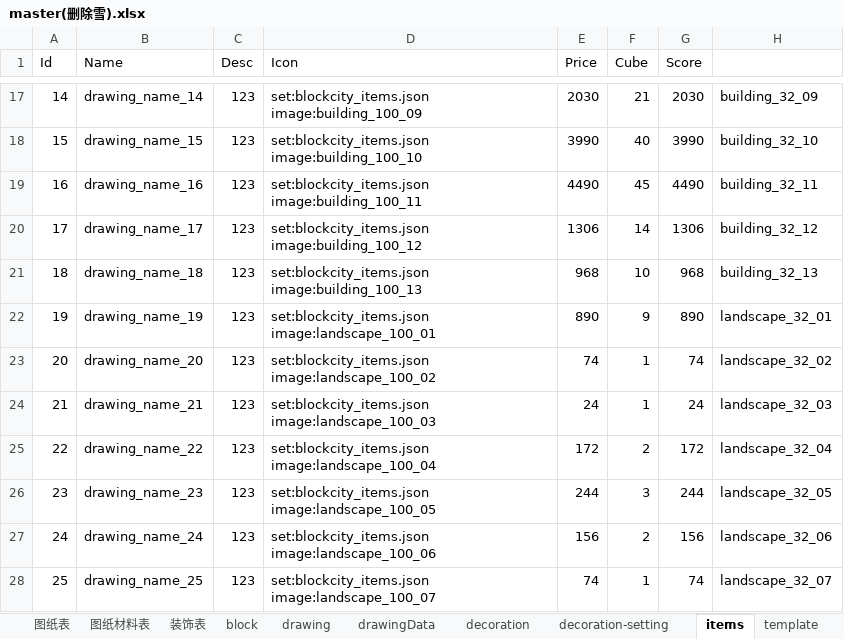
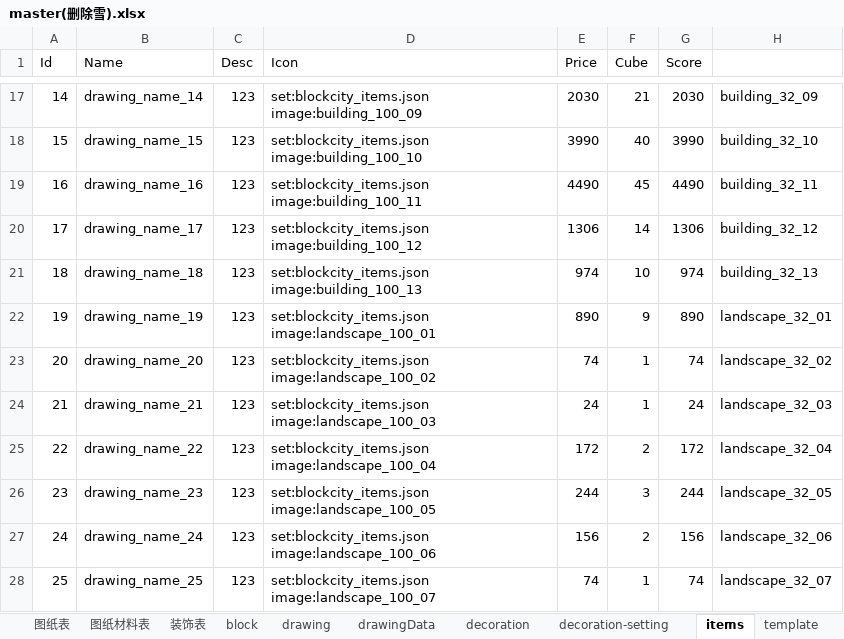
Before and after one commit to heliaoyuan10086/Game, an Excel workbook: BlockCity/master(删除雪).xlsx, sheet items, drawn as a sheet; only a part is shown, gaps mark what is left out; values as stored, in another font and other column widths than the file's, no borders; the diff names each change by its address in the sheet, - before the commit and + after, or states it on an @@ line.

```diff
--- a/BlockCity/master(删除雪).xlsx (sheet items)
+++ b/BlockCity/master(删除雪).xlsx (sheet items)
-E21 (Price): 968
+E21 (Price): 974
-G21 (Score): 968
+G21 (Score): 974
```
Also changed, not shown: sheet blockSimplify, sheet 图纸材料表, sheet 图纸表, sheet drawingData, sheet drawing, 6 other files.
